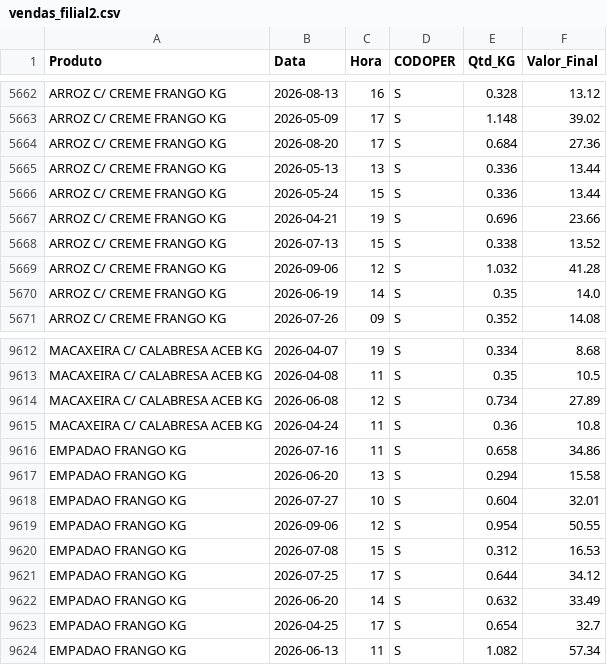
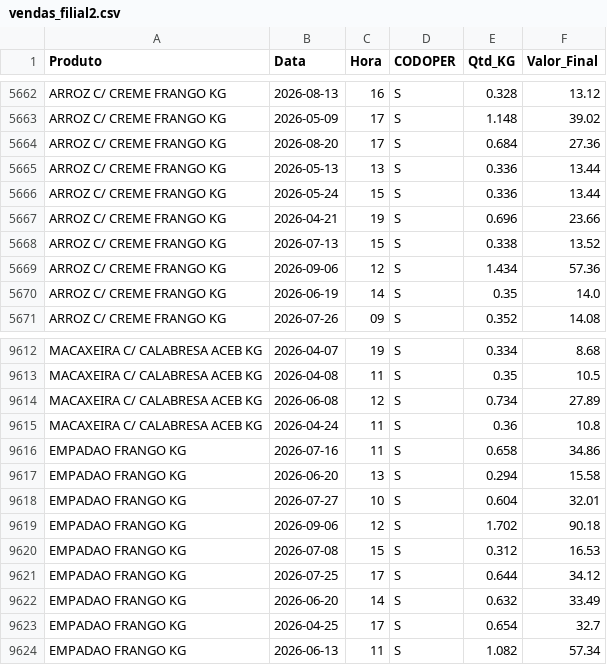
Before and after one commit to hadassagarcia/RotiFluxo, a CSV file: vendas_filial2.csv, drawn as a sheet; only a part is shown, gaps mark what is left out.

Commit message:
Atualização de Performance

```diff
--- a/vendas_filial2.csv
+++ b/vendas_filial2.csv
@@ -5668,3 +5668,3 @@ ARROZ C/ CREME FRANGO KG,2026-04-21,19,S,0.696,23.66
 ARROZ C/ CREME FRANGO KG,2026-07-13,15,S,0.338,13.52
-ARROZ C/ CREME FRANGO KG,2026-09-06,12,S,1.032,41.28
+ARROZ C/ CREME FRANGO KG,2026-09-06,12,S,1.434,57.36
 ARROZ C/ CREME FRANGO KG,2026-06-19,14,S,0.35,14.0
@@ -9618,3 +9618,3 @@ EMPADAO FRANGO KG,2026-06-20,13,S,0.294,15.58
 EMPADAO FRANGO KG,2026-07-27,10,S,0.604,32.01
-EMPADAO FRANGO KG,2026-09-06,12,S,0.954,50.55
+EMPADAO FRANGO KG,2026-09-06,12,S,1.702,90.18
 EMPADAO FRANGO KG,2026-07-08,15,S,0.312,16.53
```
